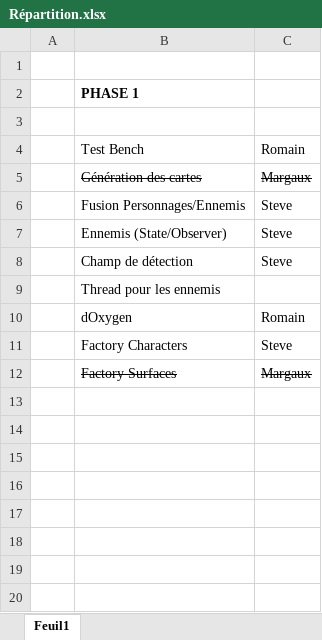
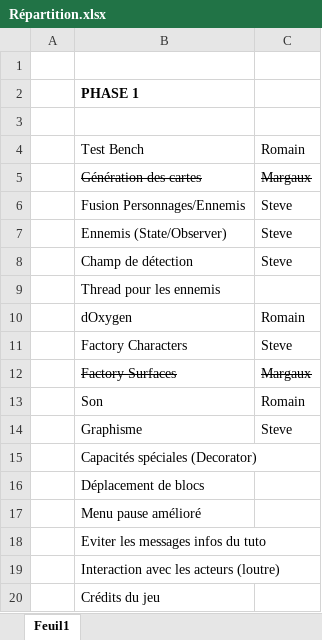
Before and after one commit to RomainClaret/bsc.p2.2, an Excel workbook: Administration/Répartition.xlsx, sheet Feuil1, drawn as a sheet; values as stored, in another font and other column widths than the file's, no borders; the diff names each change by its address in the sheet, - before the commit and + after, or states it on an @@ line.

Commit message:
Correction des fichiers administratifs Ajout des éléments pour les menus

```diff
--- a/Administration/Répartition.xlsx (sheet Feuil1)
+++ b/Administration/Répartition.xlsx (sheet Feuil1)
+row 13:  | Son | Romain
+row 14:  | Graphisme | Steve
+row 15:  | Capacités spéciales (Decorator)
+row 16:  | Déplacement de blocs
+row 17:  | Menu pause amélioré
+row 18:  | Eviter les messages infos du tuto
+row 19:  | Interaction avec les acteurs (loutre)
+row 20:  | Crédits du jeu
```
Also changed, not shown: 18 other files.
